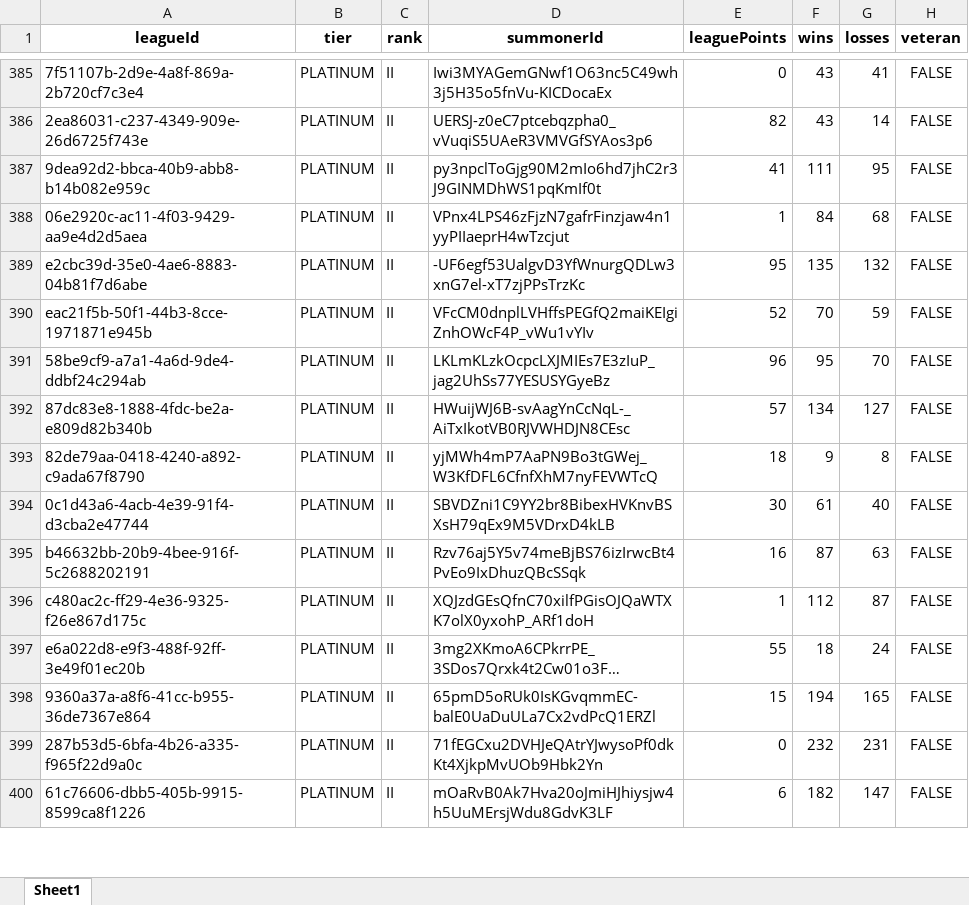
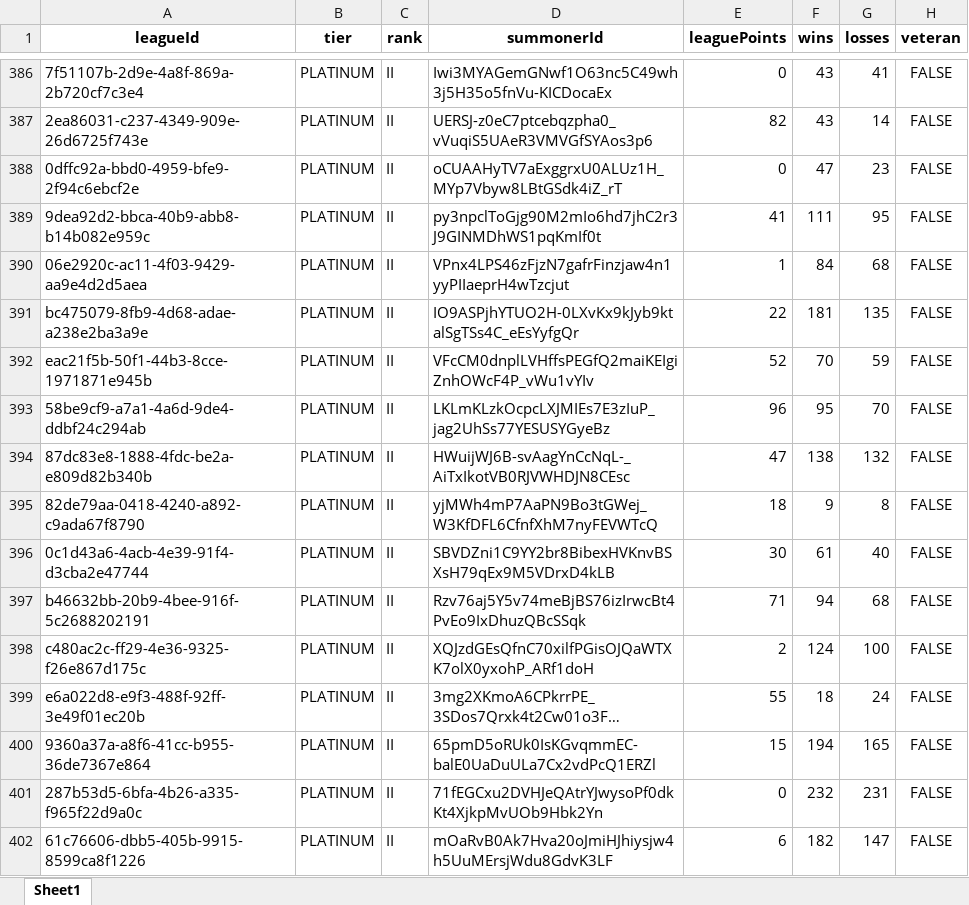
Before and after one commit to Hollow24/Group-3-Project, an Excel workbook: Clean_Platinum_DF.xlsx, sheet Sheet1, drawn as a sheet; only a part is shown, gaps mark what is left out; long unchanged cells end in …; values as stored, in another font and other column widths than the file's, no borders; removed rows and columns are numbered as before the commit, all else as after; the diff covers the shown part only; the diff names each change by its address in the sheet, - before the commit and + after, or states it on an @@ line.

```diff
--- a/Clean_Platinum_DF.xlsx (sheet Sheet1)
+++ b/Clean_Platinum_DF.xlsx (sheet Sheet1)
+row 388: 0dffc92a-bbd0-4959-bfe9-2f94c6ebcf2e | PLATINUM | II | oCUAAHyTV7aExggrxU0ALUz1H_MYp7Vbyw8LBtGSdk4iZ_rT | 0 | 47 | 23 | FALSE
-row 389: e2cbc39d-35e0-4ae6-8883-04b81f7d6abe | PLATINUM | II | -UF6egf53UalgvD3YfWnurgQDLw3xnG7el-xT7zjPPsTrzKc | 95 | 135 | 132 | FALSE
+row 391: bc475079-8fb9-4d68-adae-a238e2ba3a9e | PLATINUM | II | IO9ASPjhYTUO2H-0LXvKx9kJyb9ktalSgTSs4C_eEsYyfgQr | 22 | 181 | 135 | FALSE
-E394 (leaguePoints): 57
+E394 (leaguePoints): 47
-F394 (wins): 134
+F394 (wins): 138
-G394 (losses): 127
+G394 (losses): 132
-E397 (leaguePoints): 16
+E397 (leaguePoints): 71
-F397 (wins): 87
+F397 (wins): 94
-G397 (losses): 63
+G397 (losses): 68
-E398 (leaguePoints): 1
+E398 (leaguePoints): 2
-F398 (wins): 112
+F398 (wins): 124
-G398 (losses): 87
+G398 (losses): 100
```
Also changed, not shown: 44 added rows, 45 removed rows and 317 edited cells elsewhere in this sheet, 4 other files.
